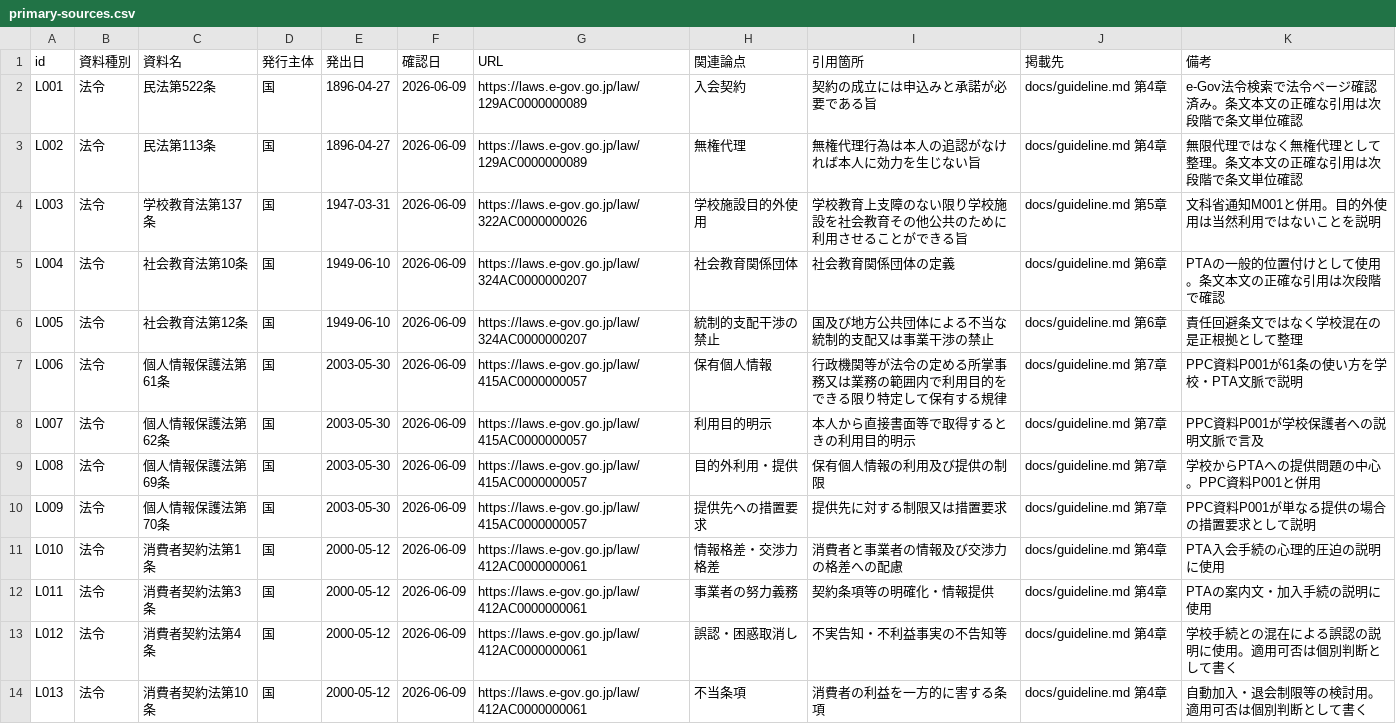
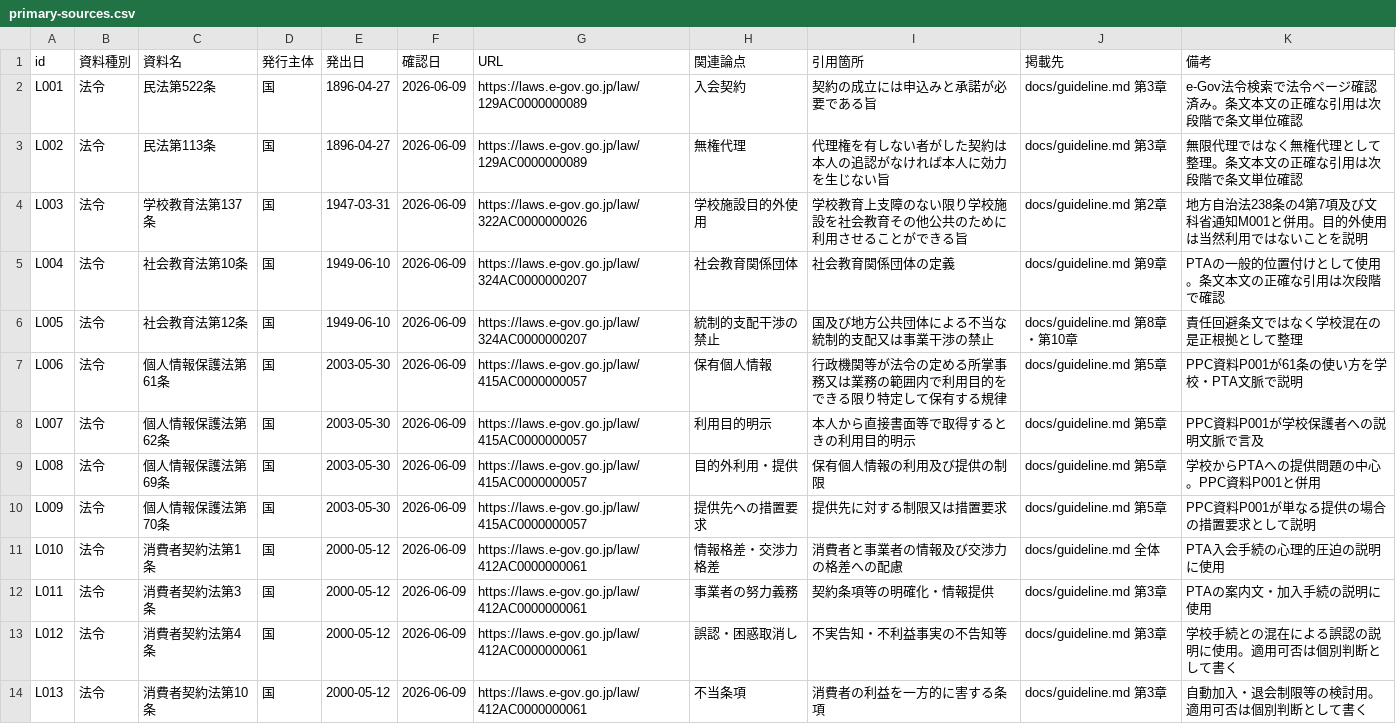
Before and after one commit to ptaorg/jp, a CSV file: sources/primary-sources.csv, drawn as a sheet; only a part is shown; the diff covers the shown part only.

Commit message:
sources: add local autonomy act facility reference

```diff
--- a/sources/primary-sources.csv
+++ b/sources/primary-sources.csv
@@ -1,14 +1,14 @@
 id,資料種別,資料名,発行主体,発出日,確認日,URL,関連論点,引用箇所,掲載先,備考
-L001,法令,民法第522条,国,1896-04-27,2026-06-09,https://laws.e-gov.go.jp/law/129AC0000000089,入会契約,契約の成立には申込みと承諾が必要である旨,docs/guideline.md 第4章,e-Gov法令検索で法令ページ確認済み。条文本文の正確な引用は次段階で条文単位確認
-L002,法令,民法第113条,国,1896-04-27,2026-06-09,https://laws.e-gov.go.jp/law/129AC0000000089,無権代理,無権代理行為は本人の追認がなければ本人に効力を生じない旨,docs/guideline.md 第4章,無限代理ではなく無権代理として整理。条文本文の正確な引用は次段階で条文単位確認
-L003,法令,学校教育法第137条,国,1947-03-31,2026-06-09,https://laws.e-gov.go.jp/law/322AC0000000026,学校施設目的外使用,学校教育上支障のない限り学校施設を社会教育その他公共のために利用させることができる旨,docs/guideline.md 第5章,文科省通知M001と併用。目的外使用は当然利用ではないことを説明
-L004,法令,社会教育法第10条,国,1949-06-10,2026-06-09,https://laws.e-gov.go.jp/law/324AC0000000207,社会教育関係団体,社会教育関係団体の定義,docs/guideline.md 第6章,PTAの一般的位置付けとして使用。条文本文の正確な引用は次段階で確認
-L005,法令,社会教育法第12条,国,1949-06-10,2026-06-09,https://laws.e-gov.go.jp/law/324AC0000000207,統制的支配干渉の禁止,国及び地方公共団体による不当な統制的支配又は事業干渉の禁止,docs/guideline.md 第6章,責任回避条文ではなく学校混在の是正根拠として整理
-L006,法令,個人情報保護法第61条,国,2003-05-30,2026-06-09,https://laws.e-gov.go.jp/law/415AC0000000057,保有個人情報,行政機関等が法令の定める所掌事務又は業務の範囲内で利用目的をできる限り特定して保有する規律,docs/guideline.md 第7章,PPC資料P001が61条の使い方を学校・PTA文脈で説明
-L007,法令,個人情報保護法第62条,国,2003-05-30,2026-06-09,https://laws.e-gov.go.jp/law/415AC0000000057,利用目的明示,本人から直接書面等で取得するときの利用目的明示,docs/guideline.md 第7章,PPC資料P001が学校保護者への説明文脈で言及
-L008,法令,個人情報保護法第69条,国,2003-05-30,2026-06-09,https://laws.e-gov.go.jp/law/415AC0000000057,目的外利用・提供,保有個人情報の利用及び提供の制限,docs/guideline.md 第7章,学校からPTAへの提供問題の中心。PPC資料P001と併用
-L009,法令,個人情報保護法第70条,国,2003-05-30,2026-06-09,https://laws.e-gov.go.jp/law/415AC0000000057,提供先への措置要求,提供先に対する制限又は措置要求,docs/guideline.md 第7章,PPC資料P001が単なる提供の場合の措置要求として説明
-L010,法令,消費者契約法第1条,国,2000-05-12,2026-06-09,https://laws.e-gov.go.jp/law/412AC0000000061,情報格差・交渉力格差,消費者と事業者の情報及び交渉力の格差への配慮,docs/guideline.md 第4章,PTA入会手続の心理的圧迫の説明に使用
-L011,法令,消費者契約法第3条,国,2000-05-12,2026-06-09,https://laws.e-gov.go.jp/law/412AC0000000061,事業者の努力義務,契約条項等の明確化・情報提供,docs/guideline.md 第4章,PTAの案内文・加入手続の説明に使用
-L012,法令,消費者契約法第4条,国,2000-05-12,2026-06-09,https://laws.e-gov.go.jp/law/412AC0000000061,誤認・困惑取消し,不実告知・不利益事実の不告知等,docs/guideline.md 第4章,学校手続との混在による誤認の説明に使用。適用可否は個別判断として書く
-L013,法令,消費者契約法第10条,国,2000-05-12,2026-06-09,https://laws.e-gov.go.jp/law/412AC0000000061,不当条項,消費者の利益を一方的に害する条項,docs/guideline.md 第4章,自動加入・退会制限等の検討用。適用可否は個別判断として書く
+L001,法令,民法第522条,国,1896-04-27,2026-06-09,https://laws.e-gov.go.jp/law/129AC0000000089,入会契約,契約の成立には申込みと承諾が必要である旨,docs/guideline.md 第3章,e-Gov法令検索で法令ページ確認済み。条文本文の正確な引用は次段階で条文単位確認
+L002,法令,民法第113条,国,1896-04-27,2026-06-09,https://laws.e-gov.go.jp/law/129AC0000000089,無権代理,代理権を有しない者がした契約は本人の追認がなければ本人に効力を生じない旨,docs/guideline.md 第3章,無限代理ではなく無権代理として整理。条文本文の正確な引用は次段階で条文単位確認
+L003,法令,学校教育法第137条,国,1947-03-31,2026-06-09,https://laws.e-gov.go.jp/law/322AC0000000026,学校施設目的外使用,学校教育上支障のない限り学校施設を社会教育その他公共のために利用させることができる旨,docs/guideline.md 第2章,地方自治法238条の4第7項及び文科省通知M001と併用。目的外使用は当然利用ではないことを説明
+L004,法令,社会教育法第10条,国,1949-06-10,2026-06-09,https://laws.e-gov.go.jp/law/324AC0000000207,社会教育関係団体,社会教育関係団体の定義,docs/guideline.md 第9章,PTAの一般的位置付けとして使用。条文本文の正確な引用は次段階で確認
+L005,法令,社会教育法第12条,国,1949-06-10,2026-06-09,https://laws.e-gov.go.jp/law/324AC0000000207,統制的支配干渉の禁止,国及び地方公共団体による不当な統制的支配又は事業干渉の禁止,docs/guideline.md 第8章・第10章,責任回避条文ではなく学校混在の是正根拠として整理
+L006,法令,個人情報保護法第61条,国,2003-05-30,2026-06-09,https://laws.e-gov.go.jp/law/415AC0000000057,保有個人情報,行政機関等が法令の定める所掌事務又は業務の範囲内で利用目的をできる限り特定して保有する規律,docs/guideline.md 第5章,PPC資料P001が61条の使い方を学校・PTA文脈で説明
+L007,法令,個人情報保護法第62条,国,2003-05-30,2026-06-09,https://laws.e-gov.go.jp/law/415AC0000000057,利用目的明示,本人から直接書面等で取得するときの利用目的明示,docs/guideline.md 第5章,PPC資料P001が学校保護者への説明文脈で言及
+L008,法令,個人情報保護法第69条,国,2003-05-30,2026-06-09,https://laws.e-gov.go.jp/law/415AC0000000057,目的外利用・提供,保有個人情報の利用及び提供の制限,docs/guideline.md 第5章,学校からPTAへの提供問題の中心。PPC資料P001と併用
+L009,法令,個人情報保護法第70条,国,2003-05-30,2026-06-09,https://laws.e-gov.go.jp/law/415AC0000000057,提供先への措置要求,提供先に対する制限又は措置要求,docs/guideline.md 第5章,PPC資料P001が単なる提供の場合の措置要求として説明
+L010,法令,消費者契約法第1条,国,2000-05-12,2026-06-09,https://laws.e-gov.go.jp/law/412AC0000000061,情報格差・交渉力格差,消費者と事業者の情報及び交渉力の格差への配慮,docs/guideline.md 全体,PTA入会手続の心理的圧迫の説明に使用
+L011,法令,消費者契約法第3条,国,2000-05-12,2026-06-09,https://laws.e-gov.go.jp/law/412AC0000000061,事業者の努力義務,契約条項等の明確化・情報提供,docs/guideline.md 第3章,PTAの案内文・加入手続の説明に使用
+L012,法令,消費者契約法第4条,国,2000-05-12,2026-06-09,https://laws.e-gov.go.jp/law/412AC0000000061,誤認・困惑取消し,不実告知・不利益事実の不告知等,docs/guideline.md 第3章,学校手続との混在による誤認の説明に使用。適用可否は個別判断として書く
+L013,法令,消費者契約法第10条,国,2000-05-12,2026-06-09,https://laws.e-gov.go.jp/law/412AC0000000061,不当条項,消費者の利益を一方的に害する条項,docs/guideline.md 第3章,自動加入・退会制限等の検討用。適用可否は個別判断として書く
```
Also changed, not shown: 1 added row and 11 edited cells elsewhere in this file.
